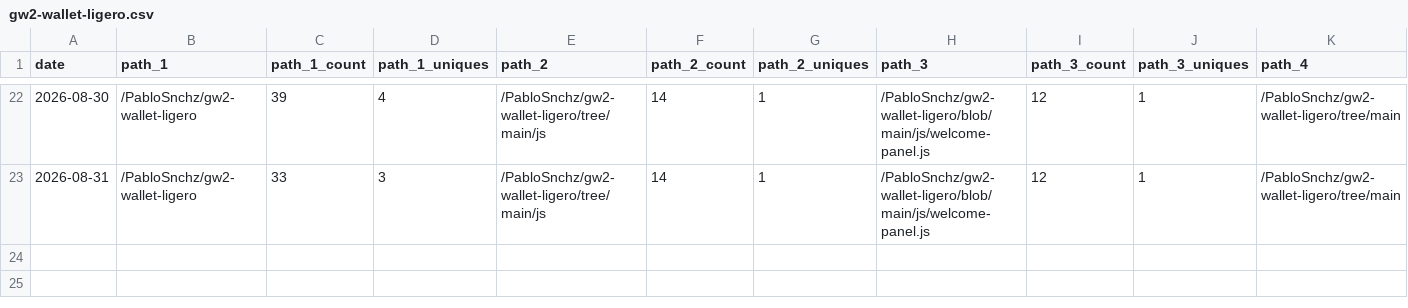
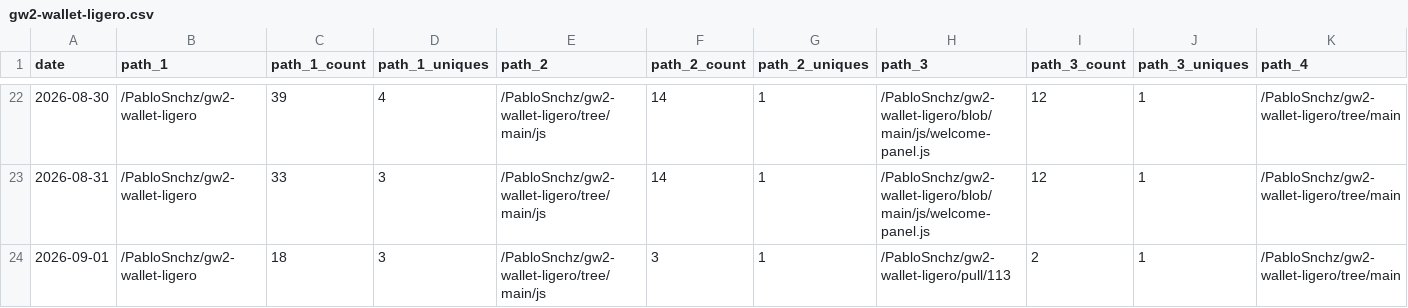
Before and after one commit to PabloSnchz/github-repo-traffic-stats, a CSV file: data/github_paths/gw2-wallet-ligero.csv, drawn as a sheet; only a part is shown, gaps mark what is left out; rows hold the shown columns only; the diff names each change by its address in the sheet, - before the commit and + after, or states it on an @@ line.

```diff
--- a/data/github_paths/gw2-wallet-ligero.csv
+++ b/data/github_paths/gw2-wallet-ligero.csv
+row 24: 2026-09-01 | /PabloSnchz/gw2-wallet-ligero | 18 | 3 | /PabloSnchz/gw2-wallet-ligero/tree/main/js | 3 | 1 | /PabloSnchz/gw2-wallet-ligero/pull/113 | 2 | 1 | /PabloSnchz/gw2-wallet-ligero/tree/main
```
Also changed, not shown: data/github_paths/bio.csv, data/github_paths/gw2-metrics-dashboard.csv, 5 other files.
